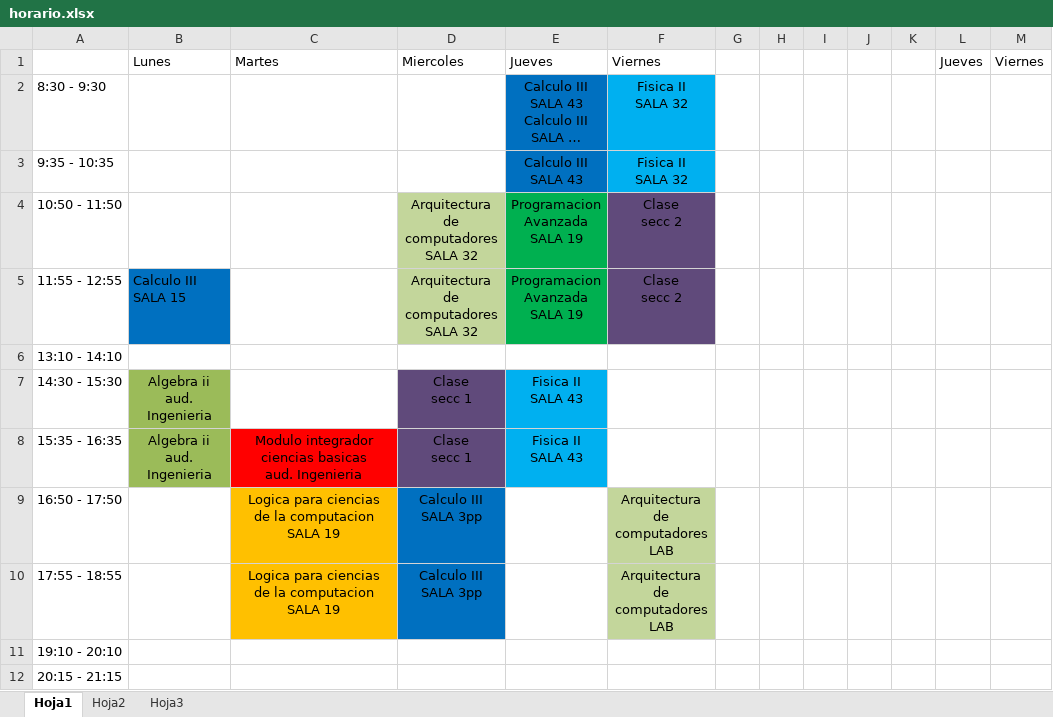
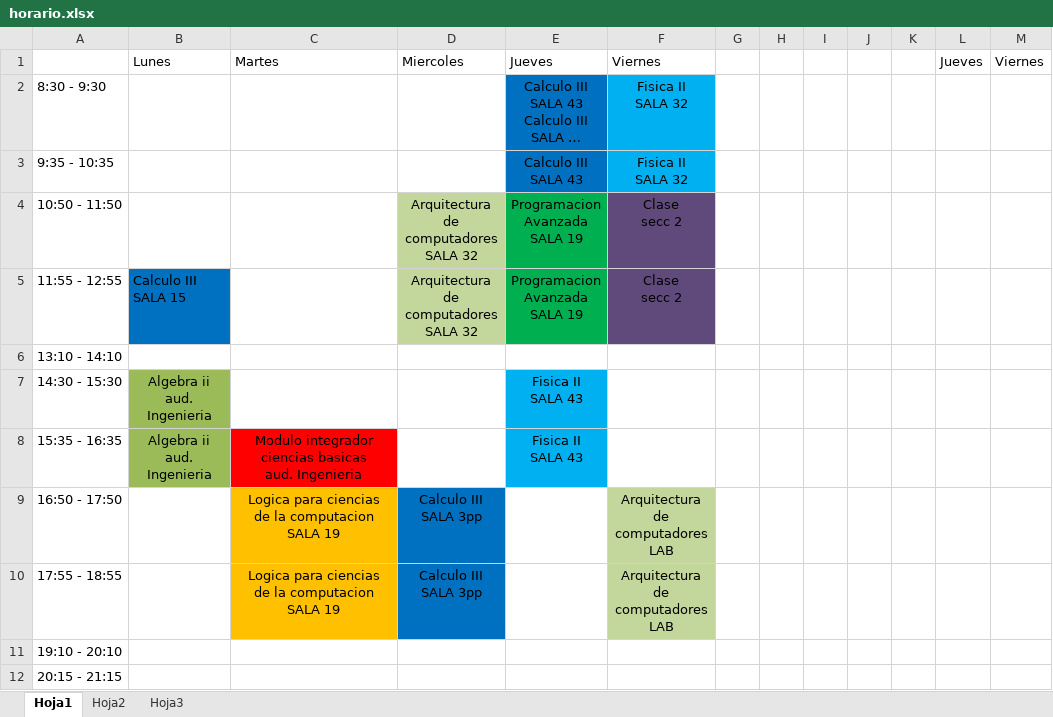
Before and after one commit to ricardovergarat/A-U, an Excel workbook: 4_semestre/horario.xlsx, sheet Hoja1, drawn as a sheet; long unchanged cells end in …; values as stored, in another font and other column widths than the file's, no borders; ↵ is a line break in a cell; the diff names each change by its address in the sheet, - before the commit and + after, or states it on an @@ line.

Commit message:
horario actualizado 31 de agosto

```diff
--- a/4_semestre/horario.xlsx (sheet Hoja1)
+++ b/4_semestre/horario.xlsx (sheet Hoja1)
-D7:D8: Clase ↵ secc 1
+D7:D8: (empty)
-D7:D8 fill: #604A7B
+D7:D8 fill: none
```
